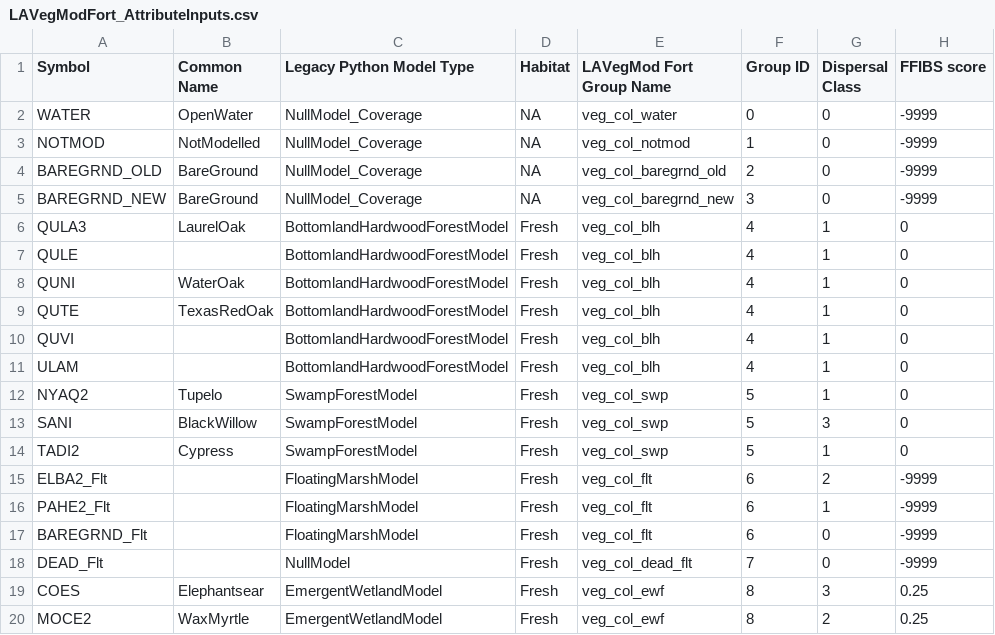
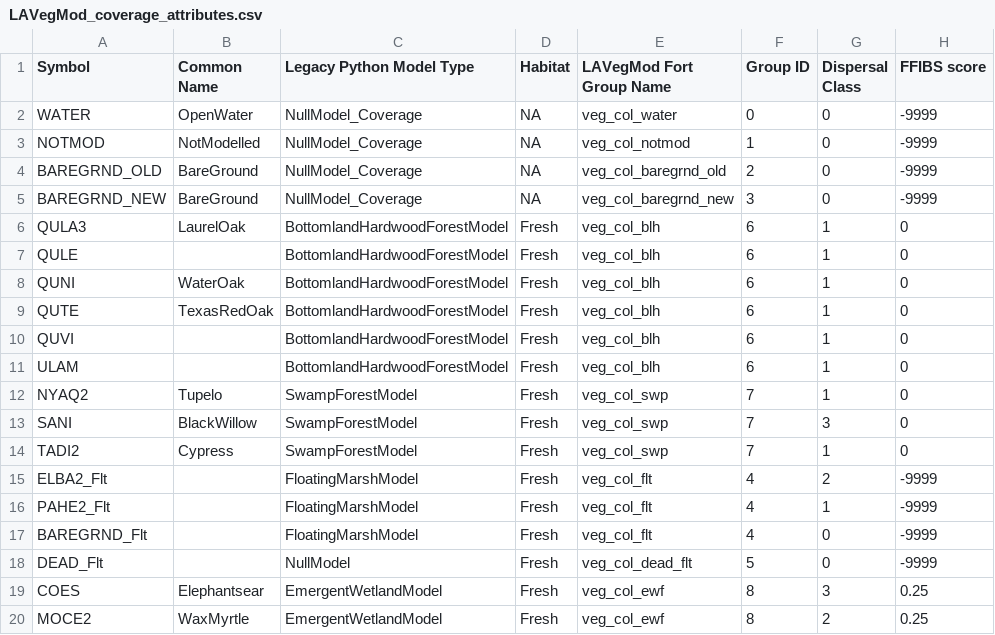
Before and after one commit to CPRA-MP/ICM_LAVegMod, a CSV file: LAVegMod_coverage_attributes.csv (was LAVegModFort_AttributeInputs.csv), drawn as a sheet; only a part is shown.

```diff
--- a/LAVegModFort_AttributeInputs.csv
+++ b/LAVegMod_coverage_attributes.csv
@@ -5,15 +5,15 @@ BAREGRND_OLD,BareGround,NullModel_Coverage,NA,veg_col_baregrnd_old,2,0,-9999
 BAREGRND_NEW,BareGround,NullModel_Coverage,NA,veg_col_baregrnd_new,3,0,-9999
-QULA3,LaurelOak,BottomlandHardwoodForestModel,Fresh,veg_col_blh,4,1,0
-QULE,,BottomlandHardwoodForestModel,Fresh,veg_col_blh,4,1,0
-QUNI,WaterOak,BottomlandHardwoodForestModel,Fresh,veg_col_blh,4,1,0
-QUTE,TexasRedOak,BottomlandHardwoodForestModel,Fresh,veg_col_blh,4,1,0
-QUVI,,BottomlandHardwoodForestModel,Fresh,veg_col_blh,4,1,0
-ULAM,,BottomlandHardwoodForestModel,Fresh,veg_col_blh,4,1,0
-NYAQ2,Tupelo,SwampForestModel,Fresh,veg_col_swp,5,1,0
-SANI,BlackWillow,SwampForestModel,Fresh,veg_col_swp,5,3,0
-TADI2,Cypress,SwampForestModel,Fresh,veg_col_swp,5,1,0
-ELBA2_Flt,,FloatingMarshModel,Fresh,veg_col_flt,6,2,-9999
-PAHE2_Flt,,FloatingMarshModel,Fresh,veg_col_flt,6,1,-9999
-BAREGRND_Flt,,FloatingMarshModel,Fresh,veg_col_flt,6,0,-9999
-DEAD_Flt,,NullModel,Fresh,veg_col_dead_flt,7,0,-9999
+QULA3,LaurelOak,BottomlandHardwoodForestModel,Fresh,veg_col_blh,6,1,0
+QULE,,BottomlandHardwoodForestModel,Fresh,veg_col_blh,6,1,0
+QUNI,WaterOak,BottomlandHardwoodForestModel,Fresh,veg_col_blh,6,1,0
+QUTE,TexasRedOak,BottomlandHardwoodForestModel,Fresh,veg_col_blh,6,1,0
+QUVI,,BottomlandHardwoodForestModel,Fresh,veg_col_blh,6,1,0
+ULAM,,BottomlandHardwoodForestModel,Fresh,veg_col_blh,6,1,0
+NYAQ2,Tupelo,SwampForestModel,Fresh,veg_col_swp,7,1,0
+SANI,BlackWillow,SwampForestModel,Fresh,veg_col_swp,7,3,0
+TADI2,Cypress,SwampForestModel,Fresh,veg_col_swp,7,1,0
+ELBA2_Flt,,FloatingMarshModel,Fresh,veg_col_flt,4,2,-9999
+PAHE2_Flt,,FloatingMarshModel,Fresh,veg_col_flt,4,1,-9999
+BAREGRND_Flt,,FloatingMarshModel,Fresh,veg_col_flt,4,0,-9999
+DEAD_Flt,,NullModel,Fresh,veg_col_dead_flt,5,0,-9999
 COES,Elephantsear,EmergentWetlandModel,Fresh,veg_col_ewf,8,3,0.25
```
Also changed, not shown: LAVegMod_input_params.csv, 8 other files.
